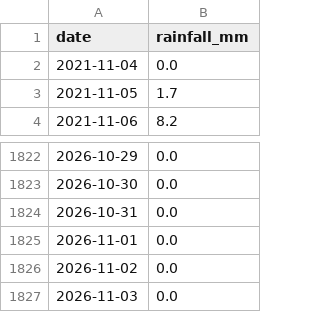
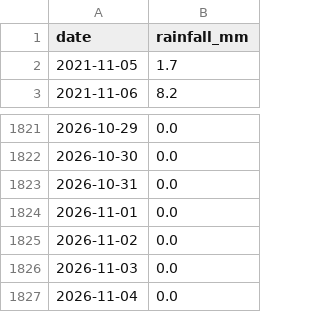
Before and after one commit to lele-dawang/city-rainfall-analysis, a CSV file: data/北京_daily.csv, drawn as a sheet; only a part is shown, gaps mark what is left out; removed rows and columns are numbered as before the commit, all else as after; the diff names each change by its address in the sheet, - before the commit and + after, or states it on an @@ line.

```diff
--- a/data/北京_daily.csv
+++ b/data/北京_daily.csv
-row 2: 2021-11-04 | 0.0
+row 1827: 2026-11-04 | 0.0
```
Also changed, not shown: data/天津_daily.csv, data/张家口_daily.csv, 3 other files.
